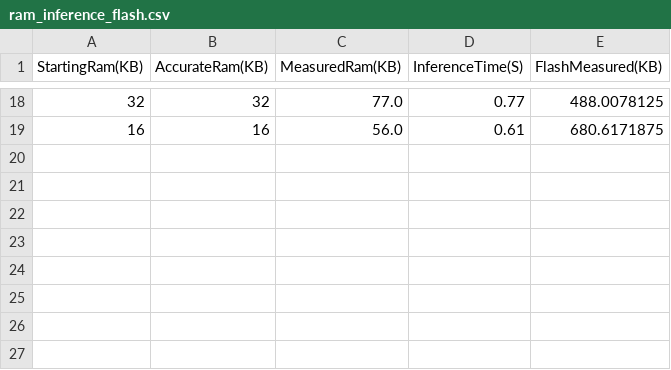
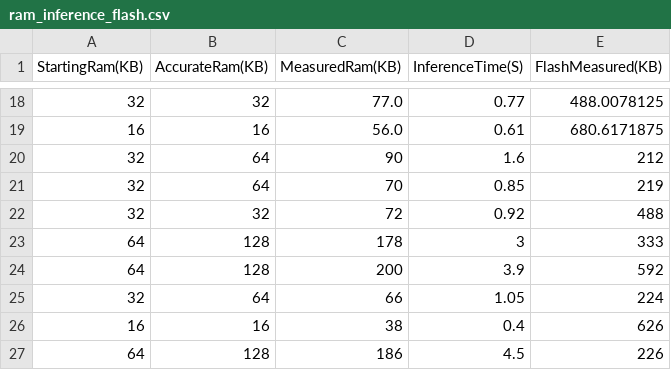
Before and after one commit to vasimosc2/Keras_Models_Images, a CSV file: utils/EstimationModels/ram_inference_flash.csv, drawn as a sheet; only a part is shown, gaps mark what is left out.

Commit message:
Use Ram LinearModel

```diff
--- a/utils/EstimationModels/ram_inference_flash.csv
+++ b/utils/EstimationModels/ram_inference_flash.csv
@@ -19 +19,9 @@ StartingRam(KB),AccurateRam(KB),MeasuredRam(KB),InferenceTime(S),FlashMeasured(K
 16,16,56.0,0.61,680.6171875
+32,64,90,1.6,212
+32,64,70,0.85,219
+32,32,72,0.92,488
+64,128,178,3,333
+64,128,200,3.9,592
+32,64,66,1.05,224
+16,16,38,0.4,626
+64,128,186,4.5,226
```
Also changed, not shown: 1 other file.
